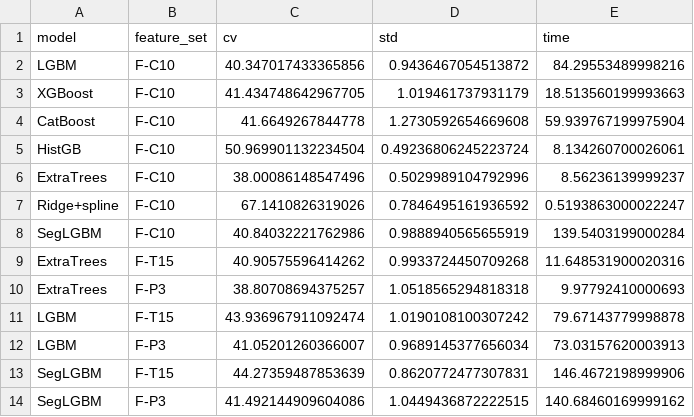
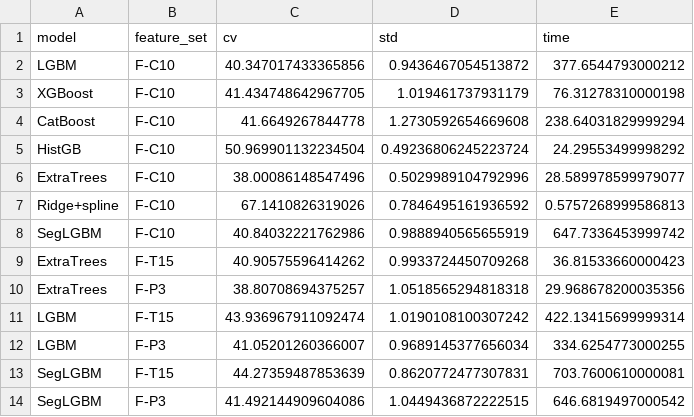
Before and after one commit to ASAC-DE2-AItch/defect_test_prediction_MK, a CSV file: modeling_v8/outputs/model_bench.csv, drawn as a sheet.

```diff
--- a/modeling_v8/outputs/model_bench.csv
+++ b/modeling_v8/outputs/model_bench.csv
@@ -1,14 +1,14 @@
 model,feature_set,cv,std,time
-LGBM,F-C10,40.347017433365856,0.9436467054513872,84.29553489998216
-XGBoost,F-C10,41.434748642967705,1.019461737931179,18.513560199993663
-CatBoost,F-C10,41.6649267844778,1.2730592654669608,59.939767199975904
-HistGB,F-C10,50.969901132234504,0.49236806245223724,8.134260700026061
-ExtraTrees,F-C10,38.00086148547496,0.5029989104792996,8.56236139999237
-Ridge+spline,F-C10,67.1410826319026,0.7846495161936592,0.5193863000022247
-SegLGBM,F-C10,40.84032221762986,0.9888940565655919,139.5403199000284
-ExtraTrees,F-T15,40.90575596414262,0.9933724450709268,11.648531900020316
-ExtraTrees,F-P3,38.80708694375257,1.0518565294818318,9.97792410000693
-LGBM,F-T15,43.936967911092474,1.0190108100307242,79.67143779998878
-LGBM,F-P3,41.05201260366007,0.9689145377656034,73.03157620003913
-SegLGBM,F-T15,44.27359487853639,0.8620772477307831,146.4672198999906
-SegLGBM,F-P3,41.492144909604086,1.0449436872222515,140.68460169999162
+LGBM,F-C10,40.347017433365856,0.9436467054513872,377.6544793000212
+XGBoost,F-C10,41.434748642967705,1.019461737931179,76.31278310000198
+CatBoost,F-C10,41.6649267844778,1.2730592654669608,238.64031829999294
+HistGB,F-C10,50.969901132234504,0.49236806245223724,24.29553499998292
+ExtraTrees,F-C10,38.00086148547496,0.5029989104792996,28.589978599979077
+Ridge+spline,F-C10,67.1410826319026,0.7846495161936592,0.5757268999586813
+SegLGBM,F-C10,40.84032221762986,0.9888940565655919,647.7336453999742
+ExtraTrees,F-T15,40.90575596414262,0.9933724450709268,36.81533660000423
+ExtraTrees,F-P3,38.80708694375257,1.0518565294818318,29.968678200035356
+LGBM,F-T15,43.936967911092474,1.0190108100307242,422.13415699999314
+LGBM,F-P3,41.05201260366007,0.9689145377656034,334.6254773000255
+SegLGBM,F-T15,44.27359487853639,0.8620772477307831,703.7600610000081
+SegLGBM,F-P3,41.492144909604086,1.0449436872222515,646.6819497000542
```
Also changed, not shown: 36 other files.
